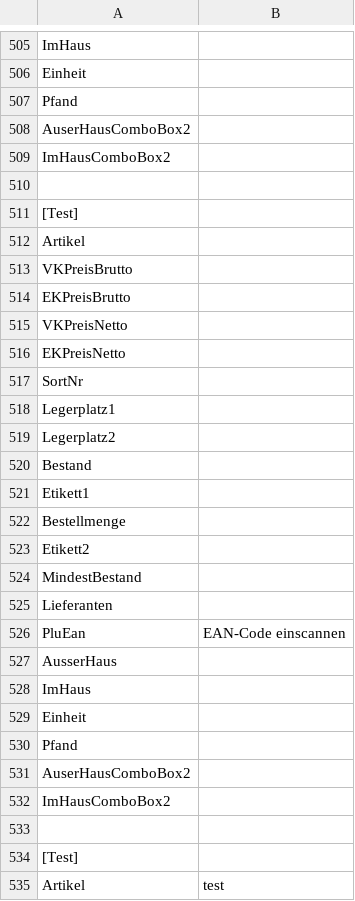
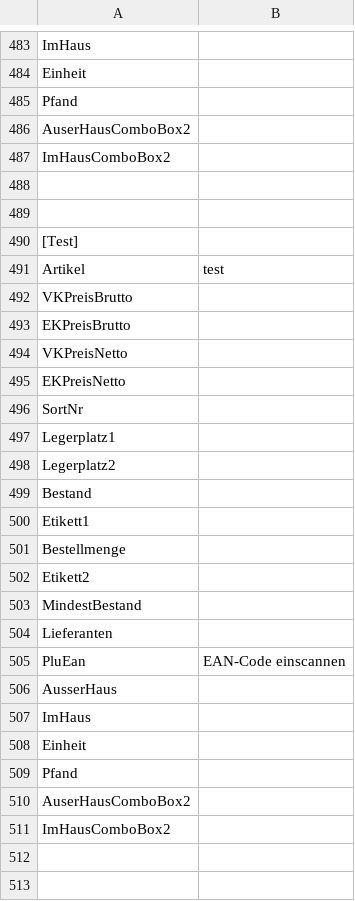
Before and after one commit to Konstantin-Krokhin/Handel, a CSV file: HandelTSE/HandelTSE/bin/Debug/data.csv, drawn as a sheet; only a part is shown, gaps mark what is left out; the shorter side is filled out with more unchanged rows; removed rows and columns are numbered as before the commit, all else as after; the diff covers the shown part only; the diff names each change by its address in the sheet, - before the commit and + after, or states it on an @@ line.

Commit message:
Ean and Text Suchen Buttons functionality added for Set Artikel + PluEan check on saving the form added to Artikelverwaltung view

```diff
--- a/HandelTSE/HandelTSE/bin/Debug/data.csv
+++ b/HandelTSE/HandelTSE/bin/Debug/data.csv
-row 511: [Test]
-row 512: Artikel
-row 513: VKPreisBrutto
-row 514: EKPreisBrutto
-row 515: VKPreisNetto
-row 516: EKPreisNetto
-row 517: SortNr
-row 518: Legerplatz1
-row 519: Legerplatz2
-row 520: Bestand
-row 521: Etikett1
-row 522: Bestellmenge
-row 523: Etikett2
-row 524: MindestBestand
-row 525: Lieferanten
-row 526: PluEan | EAN-Code einscannen
-row 527: AusserHaus
-row 528: ImHaus
-row 529: Einheit
-row 530: Pfand
-row 531: AuserHausComboBox2
-row 532: ImHausComboBox2
```
Also changed, not shown: 11 added rows, 9 removed rows and 13 moved rows elsewhere in this file, 7 other files.
